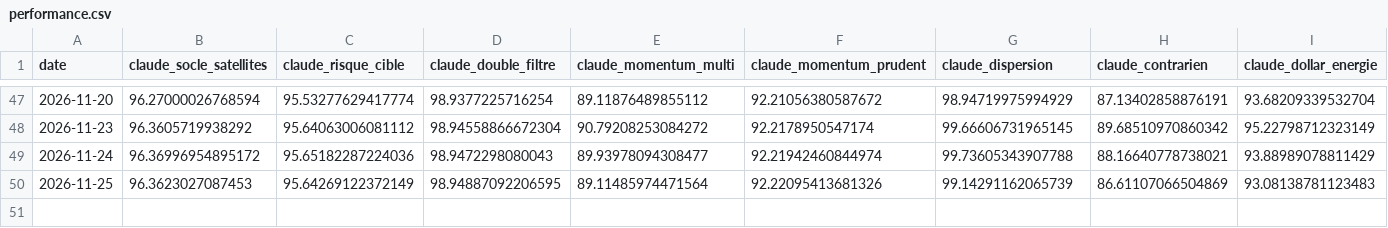
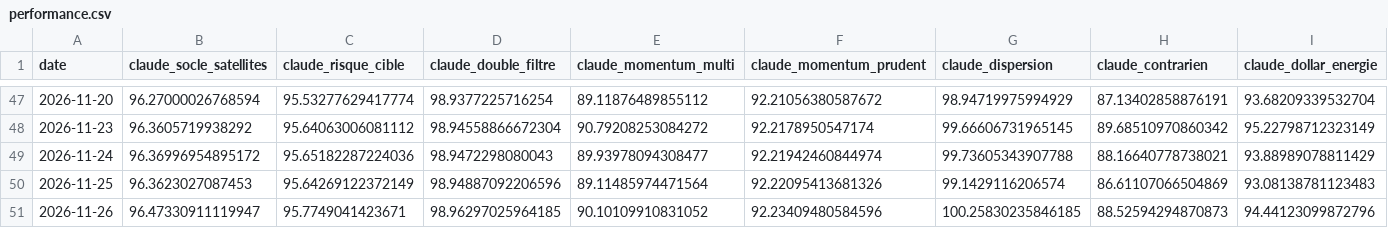
Before and after one commit to OPCooaching/assurance-vie-data, a CSV file: data/claude/performance.csv, drawn as a sheet; only a part is shown, gaps mark what is left out.

```diff
--- a/data/claude/performance.csv
+++ b/data/claude/performance.csv
@@ -49,2 +49,3 @@ date,claude_socle_satellites,claude_risque_cible,claude_double_filtre,claude_mom
 2026-11-24,96.36996954895172,95.65182287224036,98.9472298080043,89.93978094308477,92.21942460844974,99.73605343907788,88.16640778738021,93.88989078811429
-2026-11-25,96.3623027087453,95.64269122372149,98.94887092206595,89.11485974471564,92.22095413681326,99.14291162065739,86.61107066504869,93.08138781123483
+2026-11-25,96.3623027087453,95.64269122372149,98.94887092206596,89.11485974471564,92.22095413681326,99.1429116206574,86.61107066504869,93.08138781123483
+2026-11-26,96.47330911119947,95.7749041423671,98.96297025964185,90.10109910831052,92.23409480584596,100.25830235846185,88.52594294870873,94.44123099872796
```
Also changed, not shown: data/academic/latest_allocations.csv, data/academic/performance.csv, 25 other files.
